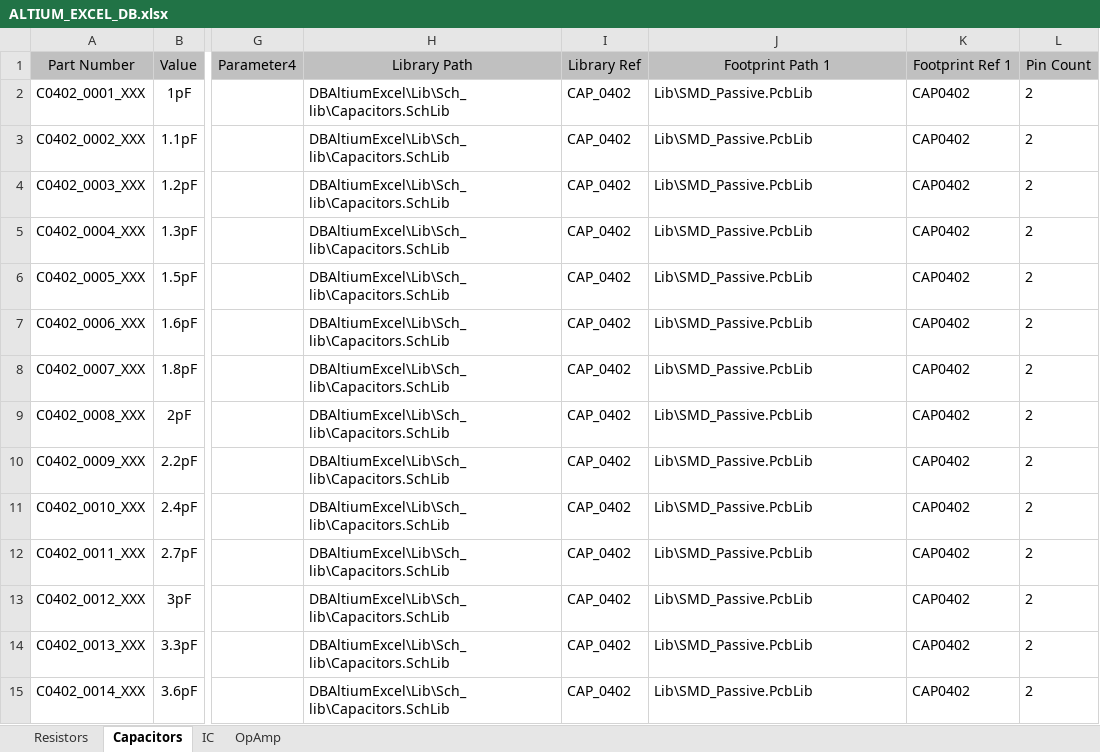
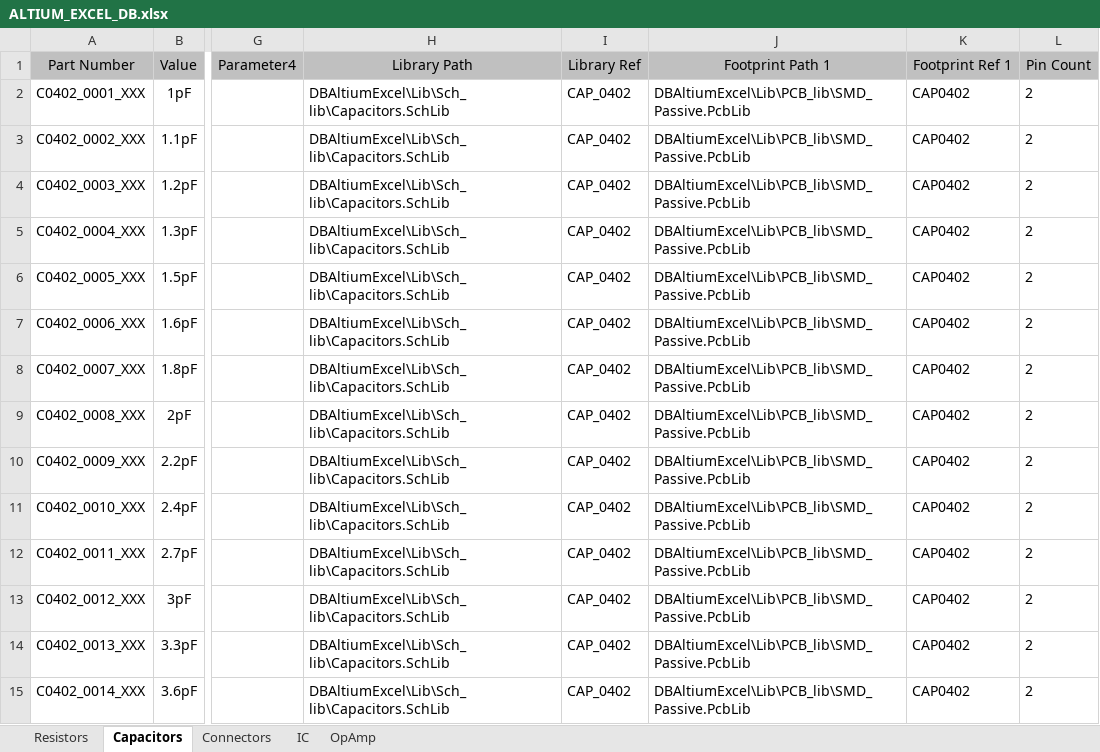
Before and after one commit to ArmandoRivero/DBAltiumExcel, an Excel workbook: ALTIUM_EXCEL_DB.xlsx, sheet Capacitors, drawn as a sheet; only a part is shown, gaps mark what is left out; values as stored, in another font and other column widths than the file's, no borders; the diff covers the shown part only; the diff names each change by its address in the sheet, - before the commit and + after, or states it on an @@ line.

```diff
--- a/ALTIUM_EXCEL_DB.xlsx (sheet Capacitors)
+++ b/ALTIUM_EXCEL_DB.xlsx (sheet Capacitors)
+sheet tab: Connectors
-J2:J15: Lib\SMD_Passive.PcbLib
+J2:J15: DBAltiumExcel\Lib\PCB_lib\SMD_Passive.PcbLib
```
Also changed, not shown: 514 edited cells elsewhere in this sheet, sheet Resistors, sheet OpAmp, TemplateForDB_Names.xlsx, 2 other files.
